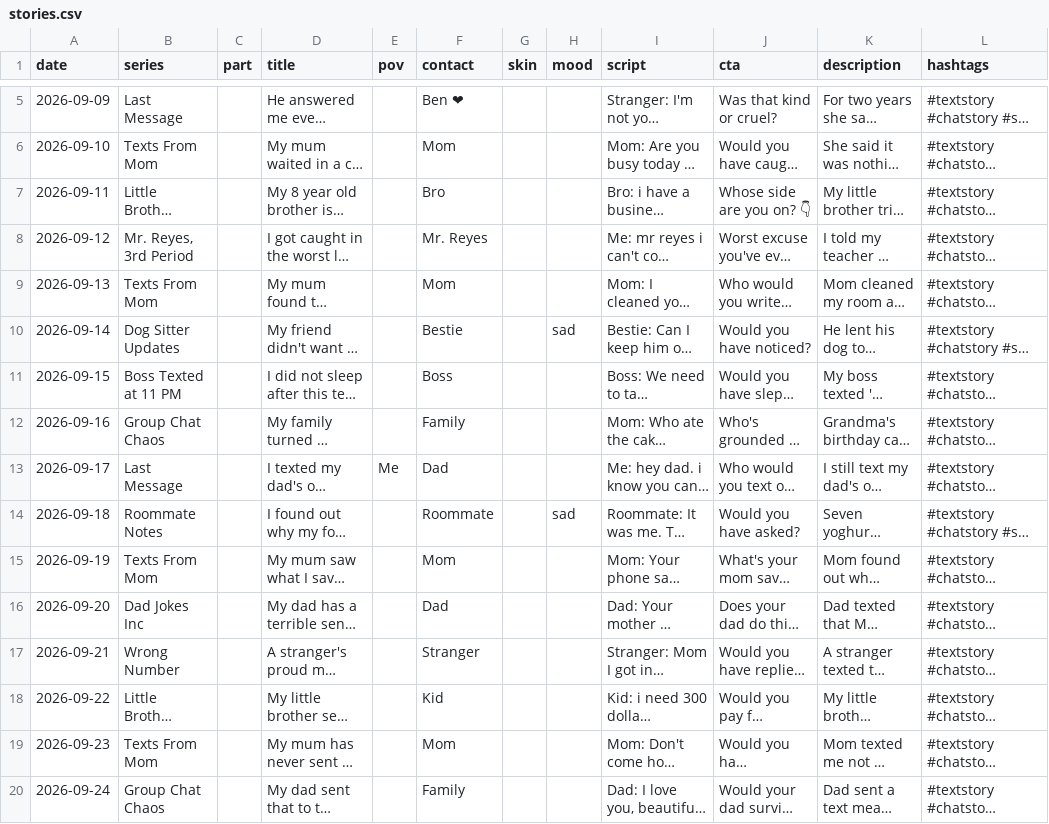
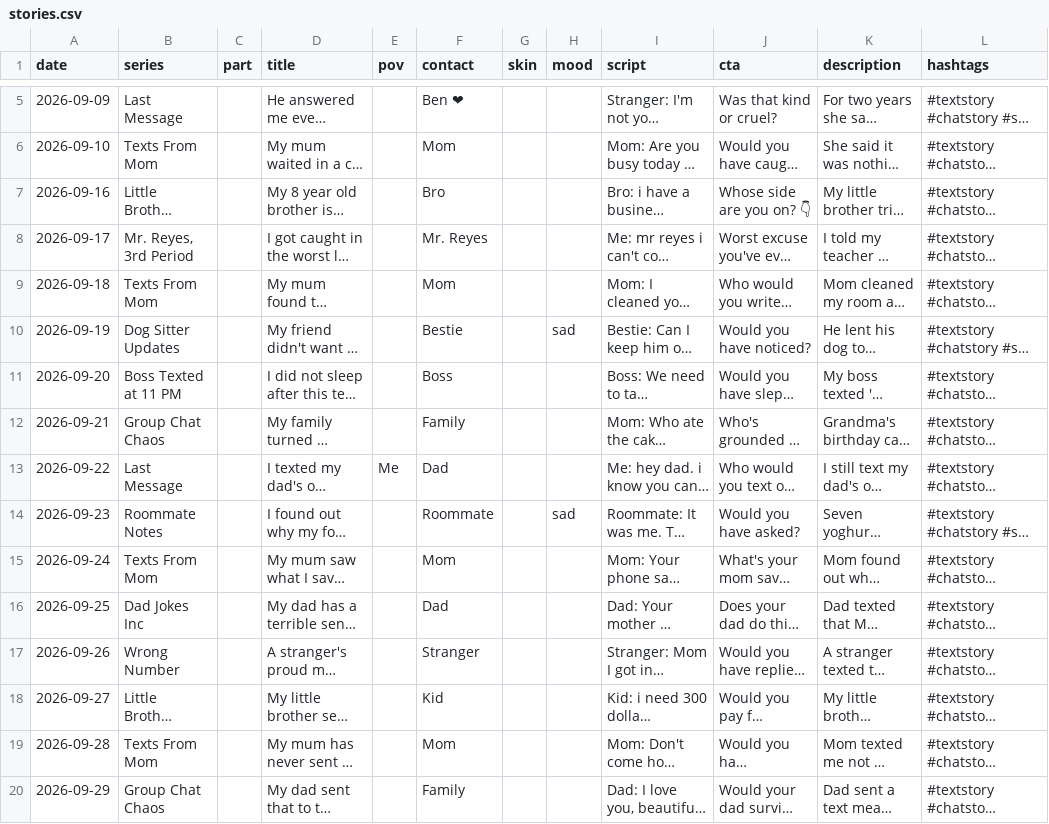
Before and after one commit to vishnu20atwor/chat-drama-pipeline, a CSV file: sheet/stories.csv, drawn as a sheet; only a part is shown, gaps mark what is left out; long unchanged cells end in …; the diff covers the shown part only; the diff names each change by its address in the sheet, - before the commit and + after, or states it on an @@ line.

```diff
--- a/sheet/stories.csv
+++ b/sheet/stories.csv
-A7 (date): 2026-09-11
+A7 (date): 2026-09-16
-A8 (date): 2026-09-12
+A8 (date): 2026-09-17
-A9 (date): 2026-09-13
+A9 (date): 2026-09-18
-A10 (date): 2026-09-14
+A10 (date): 2026-09-19
-A11 (date): 2026-09-15
+A11 (date): 2026-09-20
-A12 (date): 2026-09-16
+A12 (date): 2026-09-21
-A13 (date): 2026-09-17
+A13 (date): 2026-09-22
-A14 (date): 2026-09-18
+A14 (date): 2026-09-23
-A15 (date): 2026-09-19
+A15 (date): 2026-09-24
-A16 (date): 2026-09-20
+A16 (date): 2026-09-25
-A17 (date): 2026-09-21
+A17 (date): 2026-09-26
-A18 (date): 2026-09-22
+A18 (date): 2026-09-27
-A19 (date): 2026-09-23
+A19 (date): 2026-09-28
-A20 (date): 2026-09-24
+A20 (date): 2026-09-29
```
Also changed, not shown: 40 edited cells elsewhere in this file.
